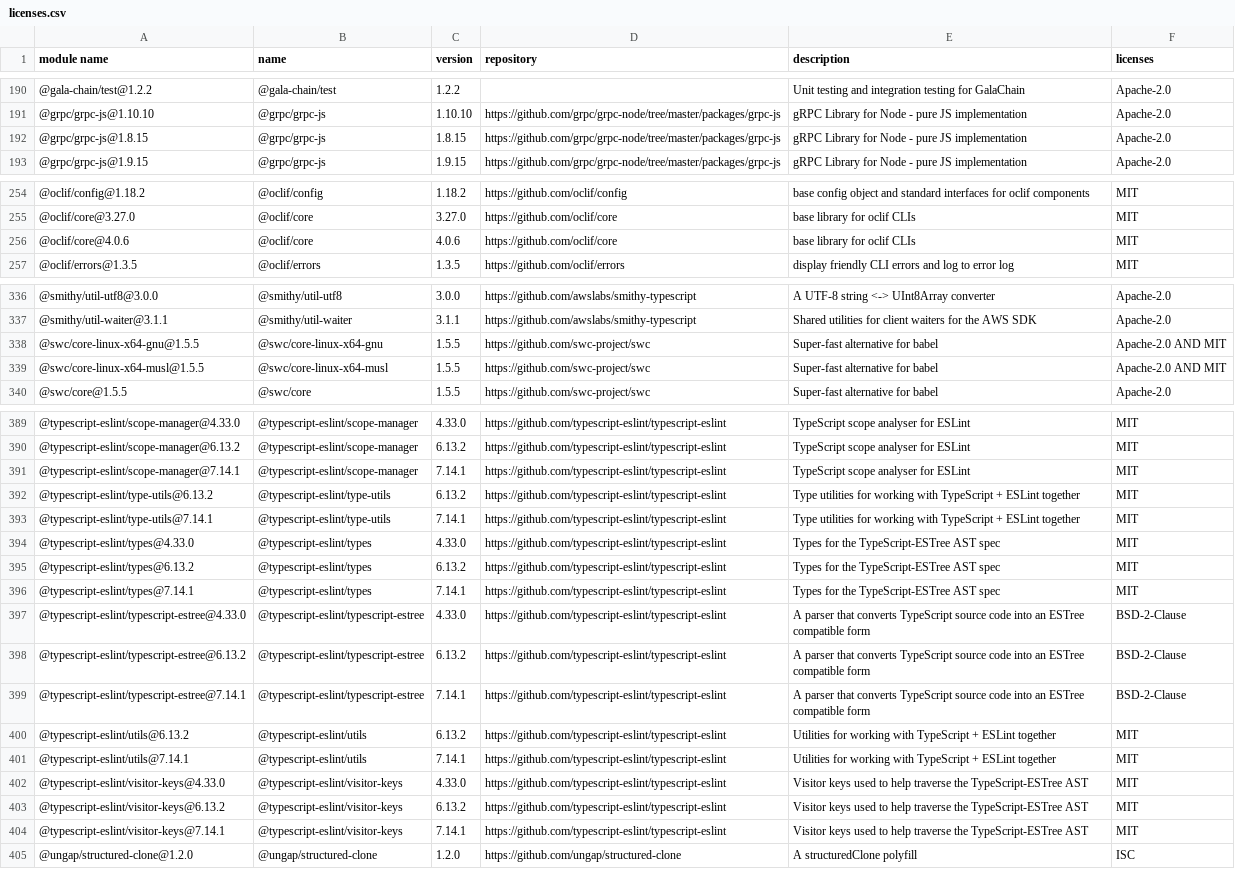
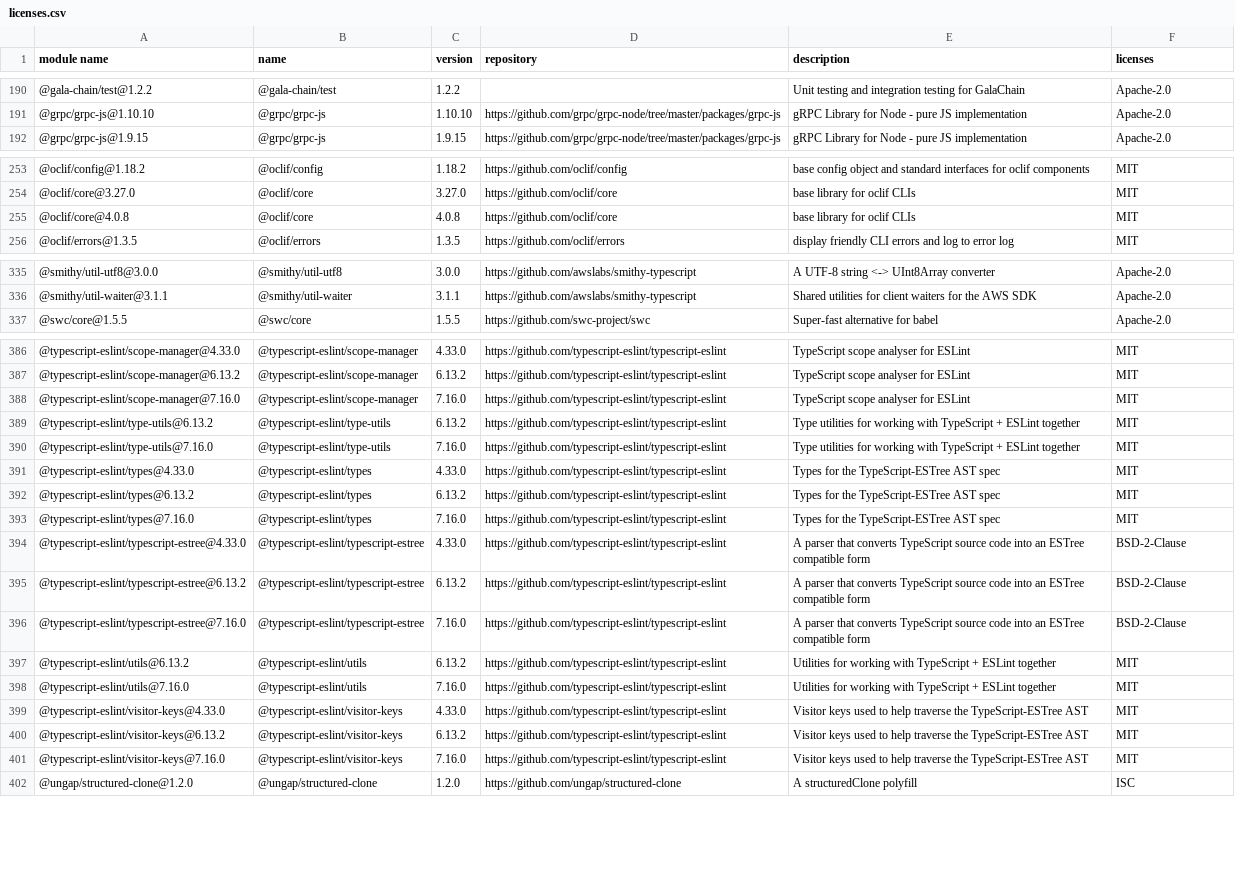
Before and after one commit to GalaChain/sdk, a CSV file: licenses/licenses.csv, drawn as a sheet; only a part is shown, gaps mark what is left out; removed rows and columns are numbered as before the commit, all else as after; the diff covers the shown part only; the diff names each change by its address in the sheet, - before the commit and + after, or states it on an @@ line.

```diff
--- a/licenses/licenses.csv
+++ b/licenses/licenses.csv
-row 192: @grpc/grpc-js@1.8.15 | @grpc/grpc-js | 1.8.15 | https://github.com/grpc/grpc-node/tree/master/packages/grpc-js | gRPC Library for Node - pure JS implementation | Apache-2.0
-A255 (module name): @oclif/core@4.0.6
+A255 (module name): @oclif/core@4.0.8
-C255 (version): 4.0.6
+C255 (version): 4.0.8
-row 338: @swc/core-linux-x64-gnu@1.5.5 | @swc/core-linux-x64-gnu | 1.5.5 | https://github.com/swc-project/swc | Super-fast alternative for babel | Apache-2.0 AND MIT
-row 339: @swc/core-linux-x64-musl@1.5.5 | @swc/core-linux-x64-musl | 1.5.5 | https://github.com/swc-project/swc | Super-fast alternative for babel | Apache-2.0 AND MIT
-A388 (module name): @typescript-eslint/scope-manager@7.14.1
+A388 (module name): @typescript-eslint/scope-manager@7.16.0
-C388 (version): 7.14.1
+C388 (version): 7.16.0
-A390 (module name): @typescript-eslint/type-utils@7.14.1
+A390 (module name): @typescript-eslint/type-utils@7.16.0
-C390 (version): 7.14.1
+C390 (version): 7.16.0
-A393 (module name): @typescript-eslint/types@7.14.1
+A393 (module name): @typescript-eslint/types@7.16.0
-C393 (version): 7.14.1
+C393 (version): 7.16.0
-A396 (module name): @typescript-eslint/typescript-estree@7.14.1
+A396 (module name): @typescript-eslint/typescript-estree@7.16.0
-C396 (version): 7.14.1
+C396 (version): 7.16.0
-A398 (module name): @typescript-eslint/utils@7.14.1
+A398 (module name): @typescript-eslint/utils@7.16.0
-C398 (version): 7.14.1
+C398 (version): 7.16.0
-A401 (module name): @typescript-eslint/visitor-keys@7.14.1
+A401 (module name): @typescript-eslint/visitor-keys@7.16.0
-C401 (version): 7.14.1
+C401 (version): 7.16.0
```
Also changed, not shown: 14 edited cells elsewhere in this file, 11 other files.
